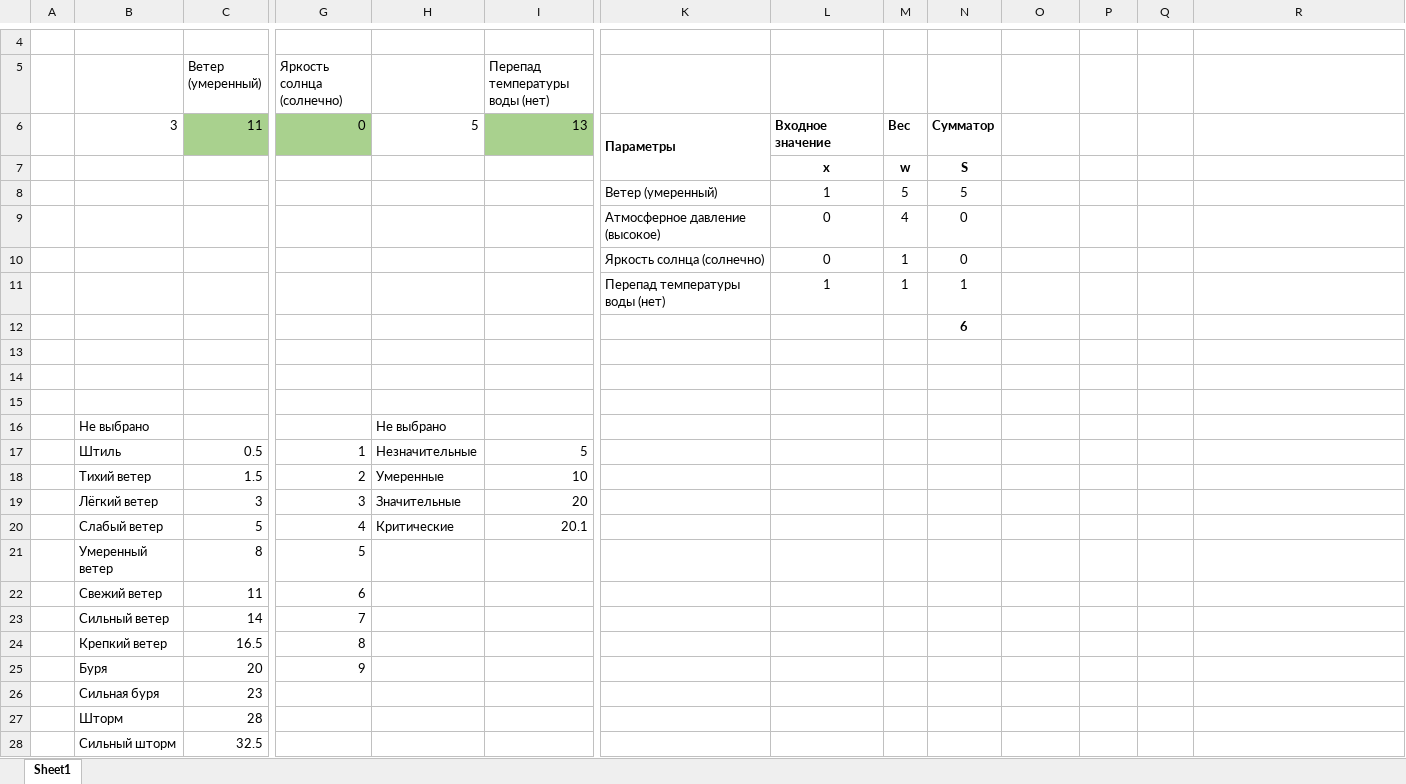
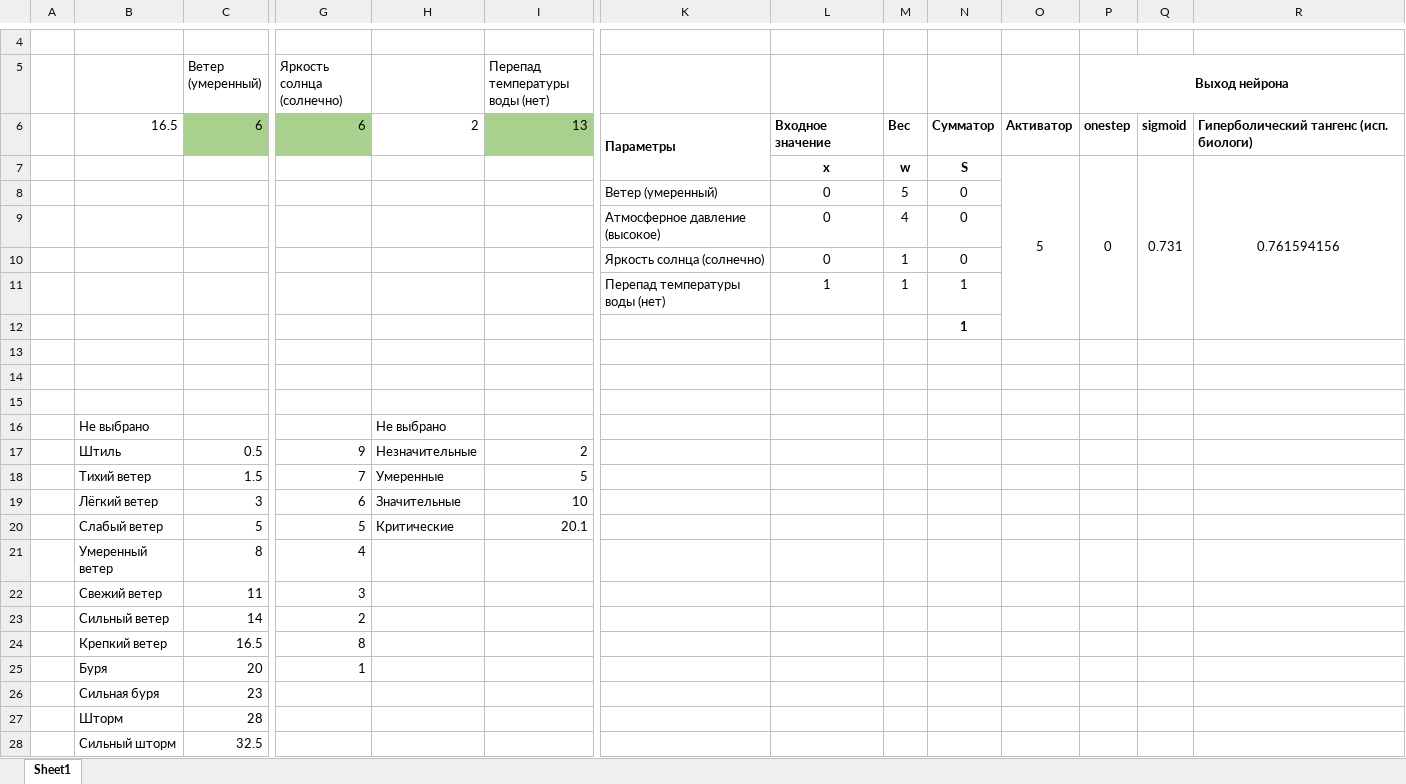
Before and after one commit to romanskrypka/AI, an Excel workbook: basic_py/neuro.xlsx, sheet Sheet1, drawn as a sheet; only a part is shown, gaps mark what is left out; values as stored, in another font and other column widths than the file's, no borders; removed rows and columns are numbered as before the commit, all else as after; rows hold the shown columns only; the diff names each change by its address in the sheet, - before the commit and + after, or states it on an @@ line.

```diff
--- a/basic_py/neuro.xlsx (sheet Sheet1)
+++ b/basic_py/neuro.xlsx (sheet Sheet1)
-P5: (empty)
+P5: Выход нейрона
+P5:R5 merged
-B6: 3
+B6: 16.5
-C6 (Ветер (умеренный)): 11
+C6 (Ветер (умеренный)): 6
-G6 (Яркость солнца (солнечно)): 0
+G6 (Яркость солнца (солнечно)): 6
-H6: 5
+H6: 2
-O6: (empty)
+O6: Активатор
-P6 (Выход нейрона): (empty)
+P6 (Выход нейрона): onestep
-Q6: (empty)
+Q6: sigmoid
-R6: (empty)
+R6: Гиперболический тангенс (исп. биологи)
-row 7:  |  |  |  |  |  |  | x | w | S
-row 8:  |  |  |  |  |  | Ветер (умеренный) | 1 | 5 | 5
+row 7:  |  |  |  |  |  |  | x | w | S | 5 | 0 | 0.731 | 0.761594156
+row 8:  |  |  |  |  |  | Ветер (умеренный) | 0 | 5 | 0
-N12: 6
+N12: 1
-G17 (Яркость солнца (солнечно)): 1
+G17 (Яркость солнца (солнечно)): 9
-I17 (Перепад температуры воды (нет)): 5
+I17 (Перепад температуры воды (нет)): 2
-G18 (Яркость солнца (солнечно)): 2
+G18 (Яркость солнца (солнечно)): 7
-I18 (Перепад температуры воды (нет)): 10
+I18 (Перепад температуры воды (нет)): 5
-G19 (Яркость солнца (солнечно)): 3
+G19 (Яркость солнца (солнечно)): 6
-I19 (Перепад температуры воды (нет)): 20
+I19 (Перепад температуры воды (нет)): 10
-G20 (Яркость солнца (солнечно)): 4
+G20 (Яркость солнца (солнечно)): 5
-G21 (Яркость солнца (солнечно)): 5
+G21 (Яркость солнца (солнечно)): 4
-G22 (Яркость солнца (солнечно)): 6
+G22 (Яркость солнца (солнечно)): 3
-G23 (Яркость солнца (солнечно)): 7
+G23 (Яркость солнца (солнечно)): 2
-G25 (Яркость солнца (солнечно)): 9
+G25 (Яркость солнца (солнечно)): 1
```
Also changed, not shown: formulas that keep their value, 14 other files.
